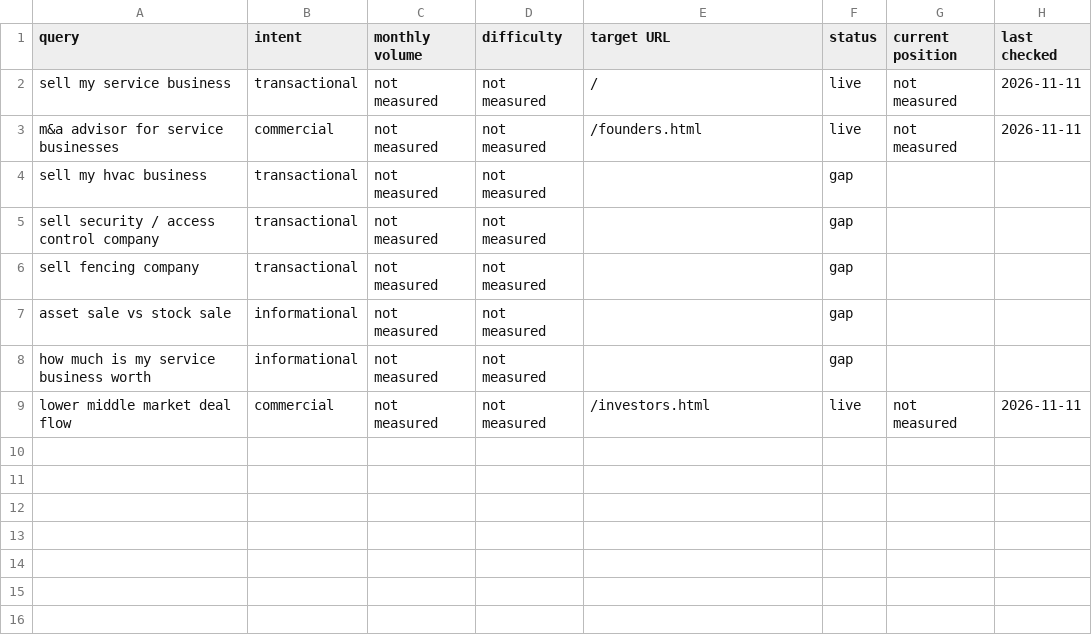
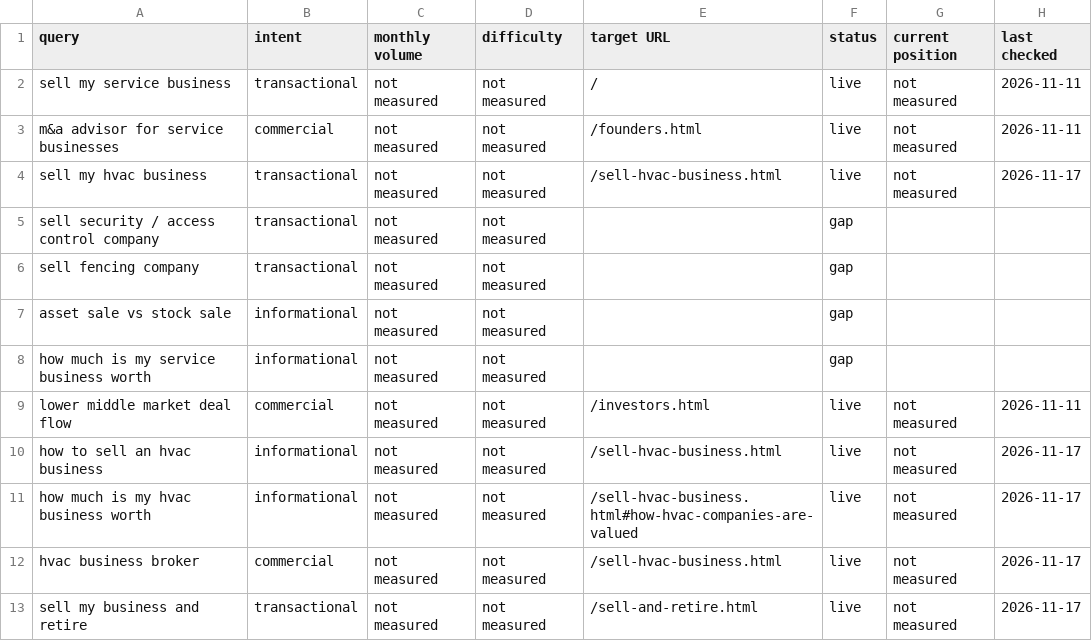
Before and after one commit to Glazyman/Summit, a CSV file: seo/keyword-map.csv, drawn as a sheet.

```diff
--- a/seo/keyword-map.csv
+++ b/seo/keyword-map.csv
@@ -3,3 +3,3 @@ sell my service business,transactional,not measured,not measured,/,live,not meas
 m&a advisor for service businesses,commercial,not measured,not measured,/founders.html,live,not measured,2026-11-11
-sell my hvac business,transactional,not measured,not measured,,gap,,
+sell my hvac business,transactional,not measured,not measured,/sell-hvac-business.html,live,not measured,2026-11-17
 sell security / access control company,transactional,not measured,not measured,,gap,,
@@ -9 +9,5 @@ how much is my service business worth,informational,not measured,not measured,,g
 lower middle market deal flow,commercial,not measured,not measured,/investors.html,live,not measured,2026-11-11
+how to sell an hvac business,informational,not measured,not measured,/sell-hvac-business.html,live,not measured,2026-11-17
+how much is my hvac business worth,informational,not measured,not measured,/sell-hvac-business.html#how-hvac-companies-are-valued,live,not measured,2026-11-17
+hvac business broker,commercial,not measured,not measured,/sell-hvac-business.html,live,not measured,2026-11-17
+sell my business and retire,transactional,not measured,not measured,/sell-and-retire.html,live,not measured,2026-11-17
```
Also changed, not shown: 10 other files.
